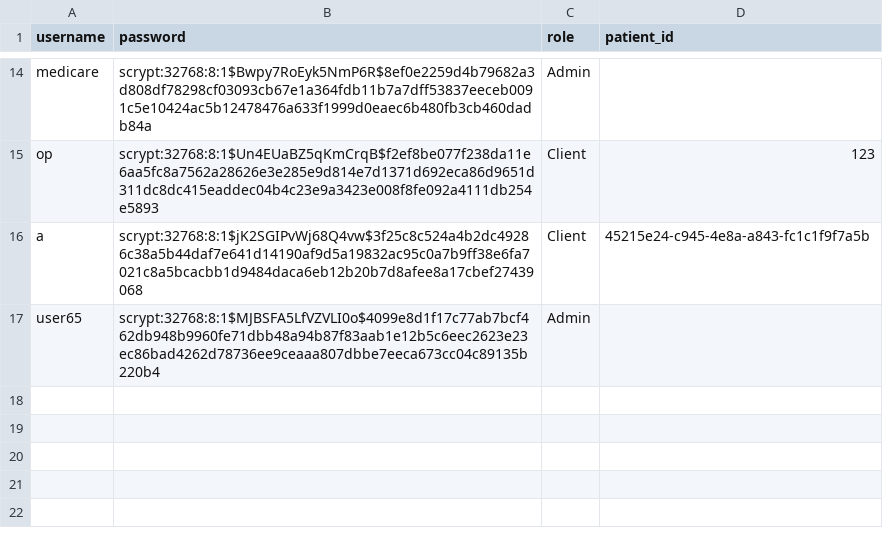
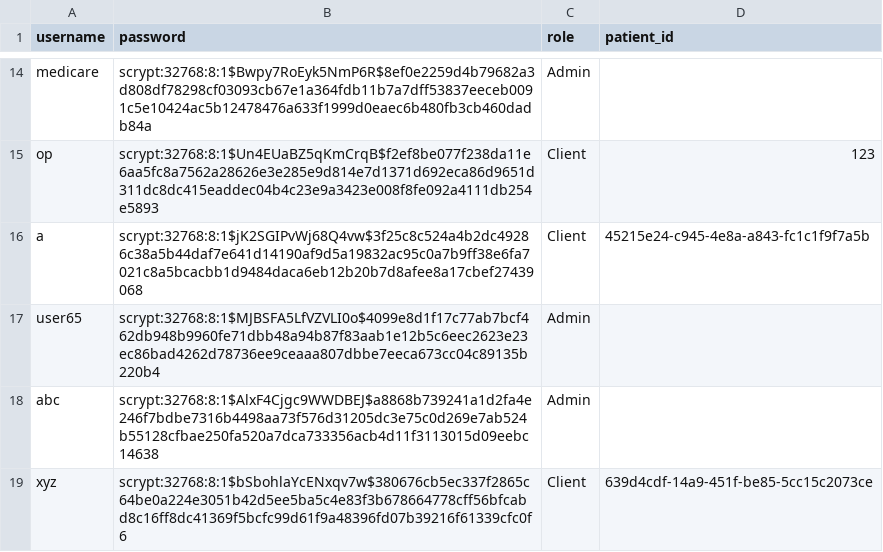
Before and after one commit to Summer-Internship-VNIT/NeuroCare_SIP, a CSV file: NeuroCare.main/users.csv, drawn as a sheet; only a part is shown, gaps mark what is left out; the diff names each change by its address in the sheet, - before the commit and + after, or states it on an @@ line.

```diff
--- a/NeuroCare.main/users.csv
+++ b/NeuroCare.main/users.csv
+row 18: abc | scrypt:32768:8:1$AlxF4Cjgc9WWDBEJ$a8868b739241a1d2fa4e246f7bdbe7316b4498aa73f576d31205dc3e75c0d269e7ab524b55128cfbae250fa520a7dca733356acb4d11f3113015d09eebc14638 | Admin
+row 19: xyz | scrypt:32768:8:1$bSbohlaYcENxqv7w$380676cb5ec337f2865c64be0a224e3051b42d5ee5ba5c4e83f3b678664778cff56bfcabd8c16ff8dc41369f5bcfc99d61f9a48396fd07b39216f61339cfc0f6 | Client | 639d4cdf-14a9-451f-be85-5cc15c2073ce
```
Also changed, not shown: NeuroCare.main/data/tbm_data.csv, 18 other files.
